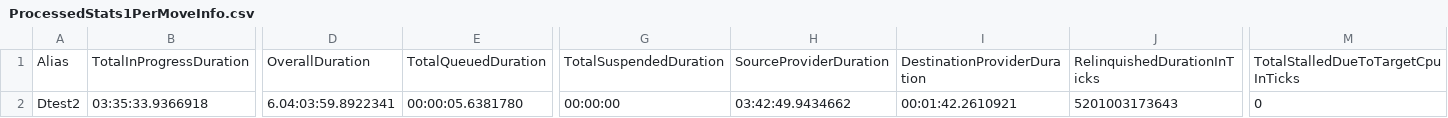
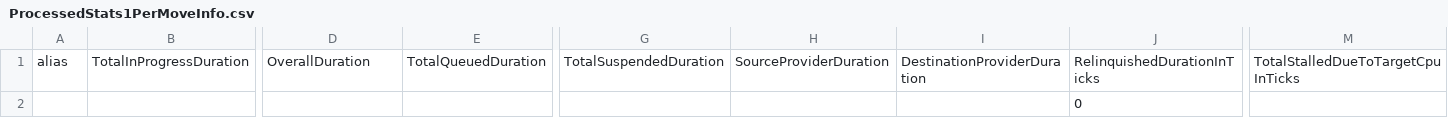
Before and after one commit to dimcry/HybridMoveAnalyzer, a CSV file: ProcessedStats1PerMoveInfo.csv, drawn as a sheet; only a part is shown, gaps mark what is left out; removed rows and columns are numbered as before the commit, all else as after; rows hold the shown columns only; the diff names each change by its address in the sheet, - before the commit and + after, or states it on an @@ line.

```diff
--- a/ProcessedStats1PerMoveInfo.csv
+++ b/ProcessedStats1PerMoveInfo.csv
-A1: Alias
+A1: alias
-row 2: Dtest2 | 03:35:33.9366918 | 6.04:03:59.8922341 | 00:00:05.6381780 | 00:00:00 | 03:42:49.9434662 | 00:01:42.2610921 | 5201003173643 | 0
+row 2:  |  |  |  |  |  |  | 0
```
Also changed, not shown: 2 other files.
